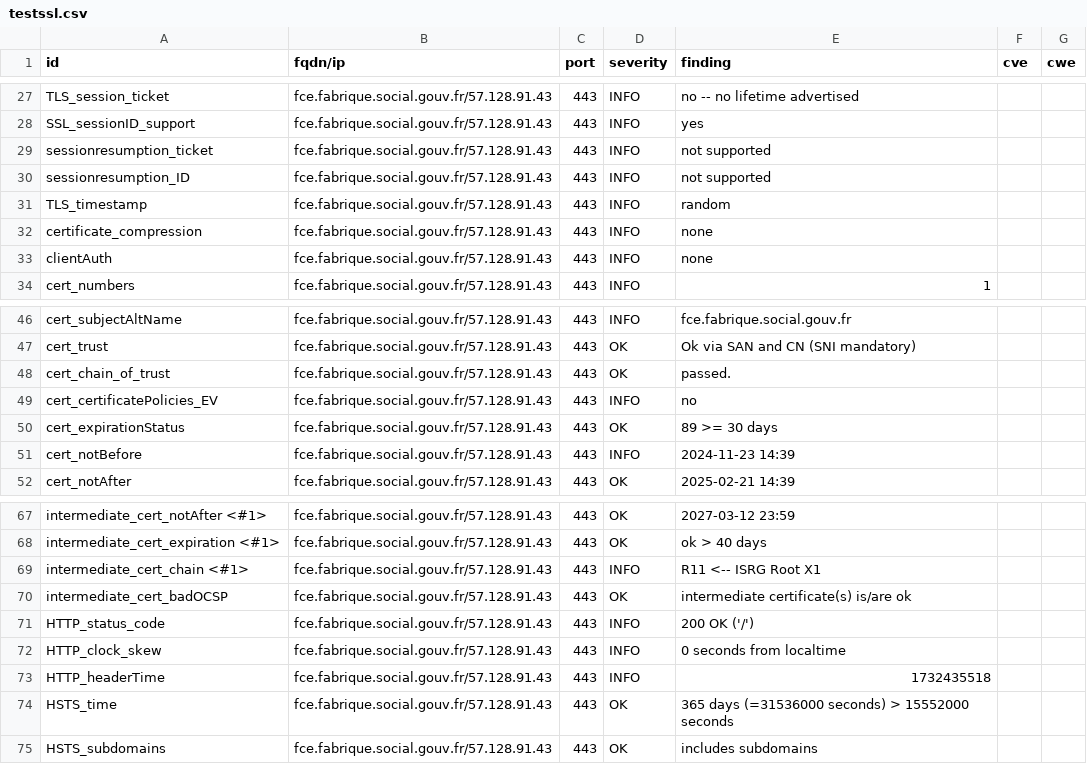
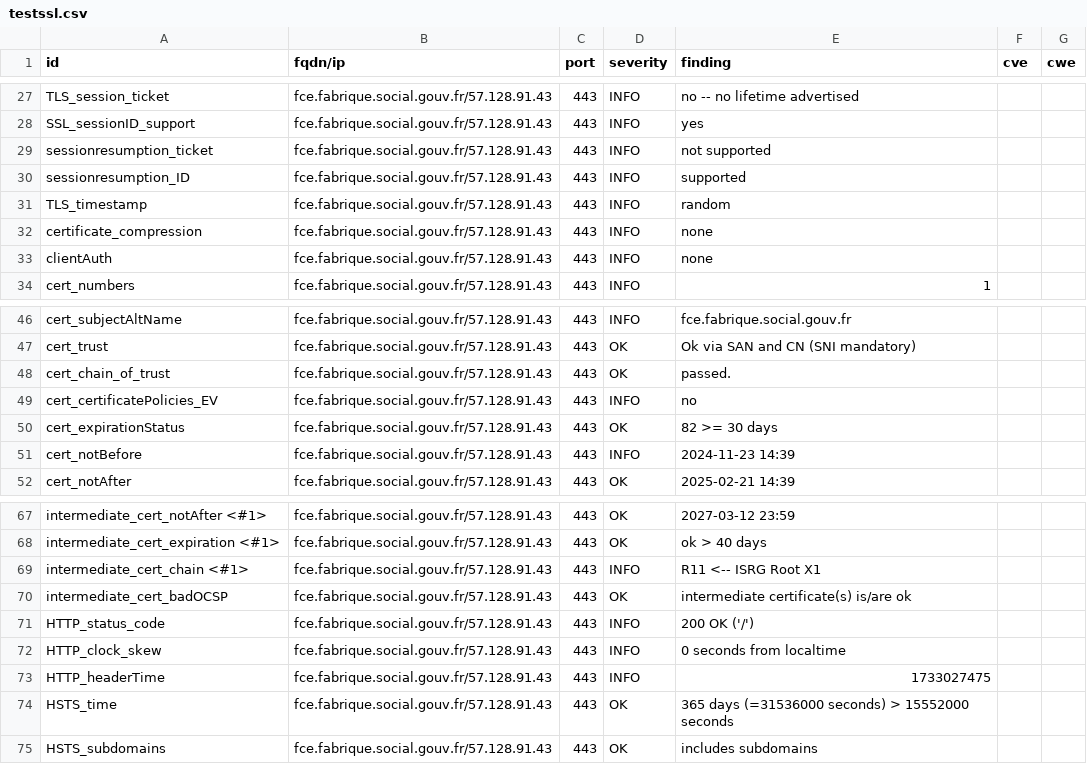
Before and after one commit to ClementNumericite/dashlord-fabrique, a CSV file: results/aHR0cHM6Ly9mY2UuZmFicmlxdWUuc29jaWFsLmdvdXYuZnI=/testssl.csv, drawn as a sheet; only a part is shown, gaps mark what is left out.

```diff
--- a/results/aHR0cHM6Ly9mY2UuZmFicmlxdWUuc29jaWFsLmdvdXYuZnI=/testssl.csv
+++ b/results/aHR0cHM6Ly9mY2UuZmFicmlxdWUuc29jaWFsLmdvdXYuZnI=/testssl.csv
@@ -29,3 +29,3 @@
 "sessionresumption_ticket","fce.fabrique.social.gouv.fr/57.128.91.43","443","INFO","not supported","",""
-"sessionresumption_ID","fce.fabrique.social.gouv.fr/57.128.91.43","443","INFO","not supported","",""
+"sessionresumption_ID","fce.fabrique.social.gouv.fr/57.128.91.43","443","INFO","supported","",""
 "TLS_timestamp","fce.fabrique.social.gouv.fr/57.128.91.43","443","INFO","random","",""
@@ -49,3 +49,3 @@
 "cert_certificatePolicies_EV","fce.fabrique.social.gouv.fr/57.128.91.43","443","INFO","no","",""
-"cert_expirationStatus","fce.fabrique.social.gouv.fr/57.128.91.43","443","OK","89 >= 30 days","",""
+"cert_expirationStatus","fce.fabrique.social.gouv.fr/57.128.91.43","443","OK","82 >= 30 days","",""
 "cert_notBefore","fce.fabrique.social.gouv.fr/57.128.91.43","443","INFO","2024-11-23 14:39","",""
@@ -72,3 +72,3 @@
 "HTTP_clock_skew","fce.fabrique.social.gouv.fr/57.128.91.43","443","INFO","0 seconds from localtime","",""
-"HTTP_headerTime","fce.fabrique.social.gouv.fr/57.128.91.43","443","INFO","1732435518","",""
+"HTTP_headerTime","fce.fabrique.social.gouv.fr/57.128.91.43","443","INFO","1733027475","",""
 "HSTS_time","fce.fabrique.social.gouv.fr/57.128.91.43","443","OK","365 days (=31536000 seconds) > 15552000 seconds","",""
```
Also changed, not shown: 7 other files.
